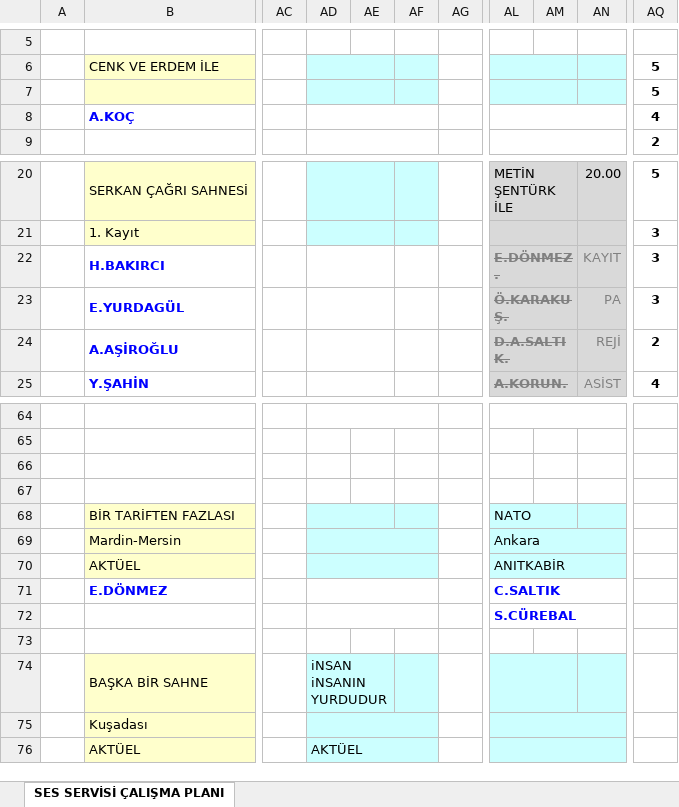
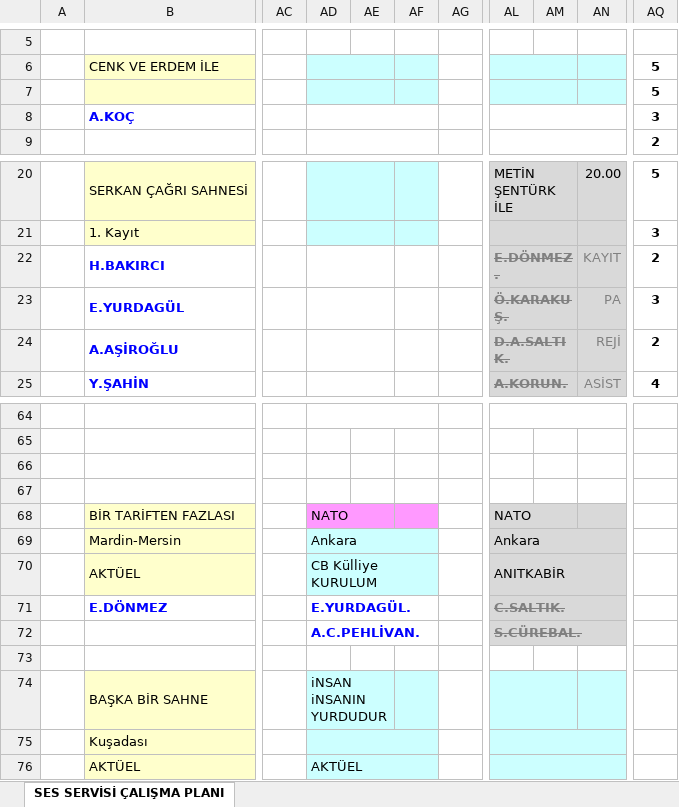
Before and after one commit to bozokyapi5/ses, an Excel workbook: Gorev-Listesi.xlsx, sheet SES SERVİSİ ÇALIŞMA PLANI, drawn as a sheet; only a part is shown, gaps mark what is left out; values as stored, in another font and other column widths than the file's, no borders; removed rows and columns are numbered as before the commit, all else as after; rows hold the shown columns only; the diff names each change by its address in the sheet, - before the commit and + after, or states it on an @@ line.

```diff
--- a/Gorev-Listesi.xlsx (sheet SES SERVİSİ ÇALIŞMA PLANI)
+++ b/Gorev-Listesi.xlsx (sheet SES SERVİSİ ÇALIŞMA PLANI)
-AQ8: 4
+AQ8: 3
-AQ22: 3
+AQ22: 2
-AD68: (empty)
+AD68: NATO
-AD68:AF68 fill: #CCFFFF
+AD68:AF68 fill: #FF99FF
-AL68:AN70 fill: #CCFFFF
+AL68:AN70 fill: #D9D9D9
-AD69: (empty)
+AD69: Ankara
-AD70: (empty)
+AD70: CB Külliye KURULUM
-AD71: (empty)
+AD71: E.YURDAGÜL.
-AL71: C.SALTIK
+AL71: C.SALTIK.
-AL71:AN71 fill: none
+AL71:AN71 fill: #D9D9D9
@@ AL71 strikethrough: off → on, text colour: #0000FF → #808080 @@
-row 72:  |  |  |  |  |  |  | S.CÜREBAL
+row 72:  |  |  | A.C.PEHLİVAN. |  |  |  | S.CÜREBAL.
```
